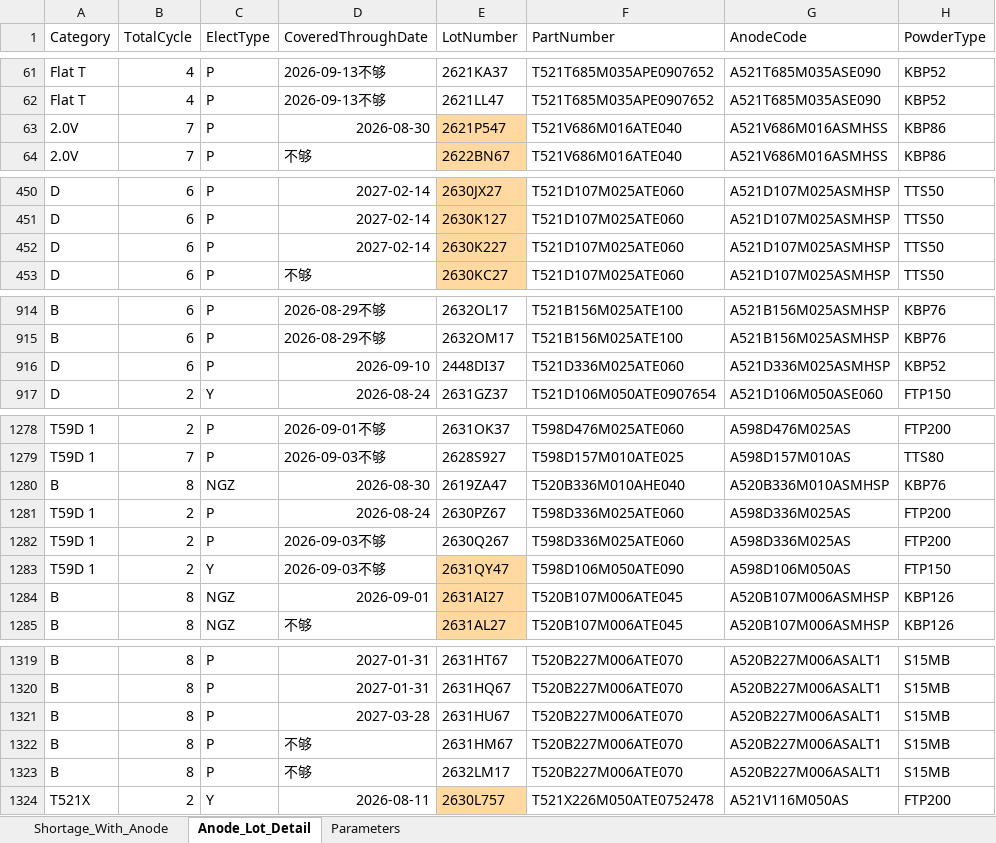
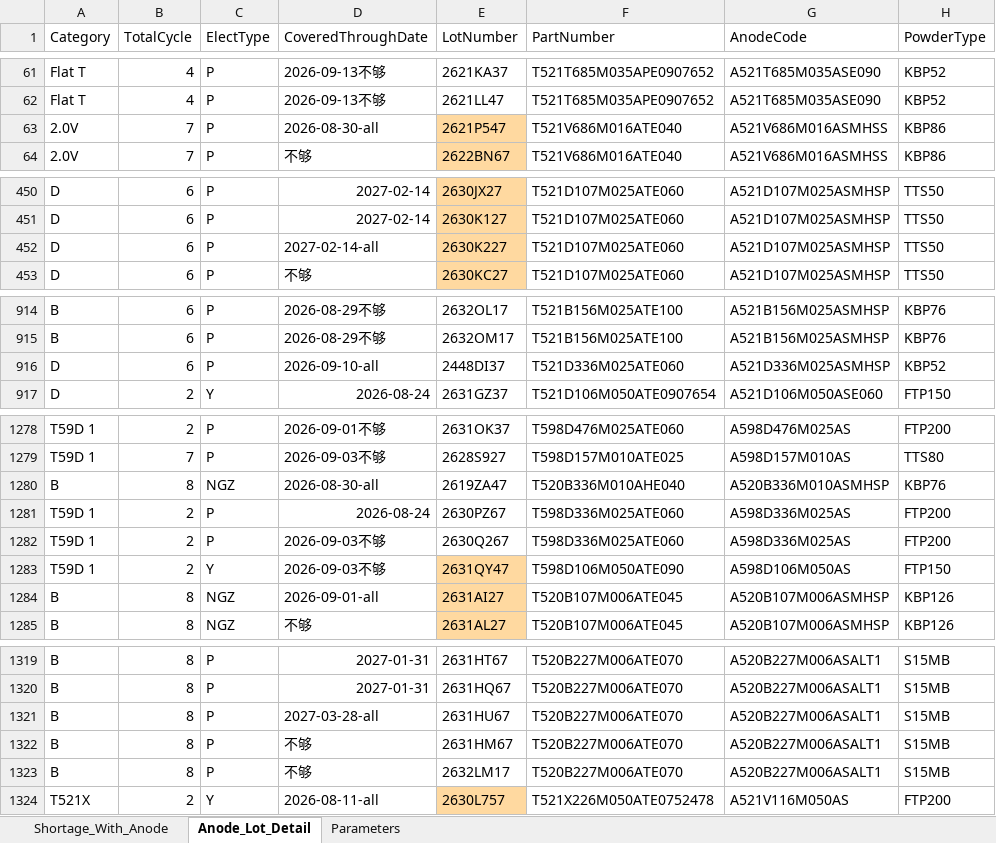
Before and after one commit to Esme-1234/Claude, an Excel workbook: shortage_with_anode_report.xlsx, sheet Anode_Lot_Detail, drawn as a sheet; only a part is shown, gaps mark what is left out; values as stored, in another font and other column widths than the file's, no borders; the diff covers the shown part only; the diff names each change by its address in the sheet, - before the commit and + after, or states it on an @@ line.

```diff
--- a/shortage_with_anode_report.xlsx (sheet Anode_Lot_Detail)
+++ b/shortage_with_anode_report.xlsx (sheet Anode_Lot_Detail)
-D63 (CoveredThroughDate): 2026-08-30
+D63 (CoveredThroughDate): 2026-08-30-all
-D452 (CoveredThroughDate): 2027-02-14
+D452 (CoveredThroughDate): 2027-02-14-all
-D916 (CoveredThroughDate): 2026-09-10
+D916 (CoveredThroughDate): 2026-09-10-all
-D1280 (CoveredThroughDate): 2026-08-30
+D1280 (CoveredThroughDate): 2026-08-30-all
-D1284 (CoveredThroughDate): 2026-09-01
+D1284 (CoveredThroughDate): 2026-09-01-all
-D1321 (CoveredThroughDate): 2027-03-28
+D1321 (CoveredThroughDate): 2027-03-28-all
-D1324 (CoveredThroughDate): 2026-08-11
+D1324 (CoveredThroughDate): 2026-08-11-all
```
Also changed, not shown: 1 edited cell elsewhere in this sheet, 1 other file.
